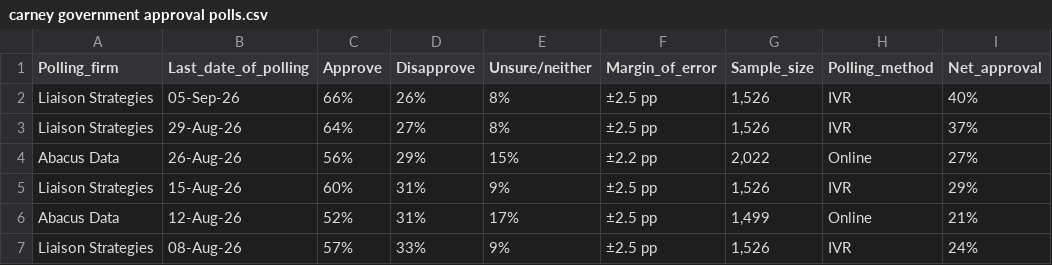
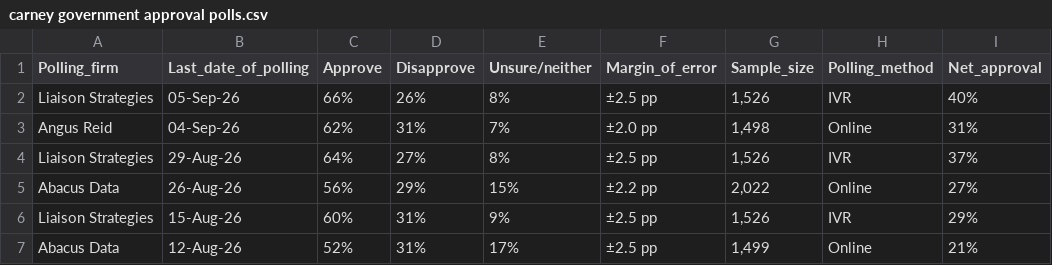
Before and after one commit to CGP05/carney-approval-LOESS-regression, a CSV file: carney government approval polls.csv, drawn as a sheet; only a part is shown; the shorter side is filled out with more unchanged rows; the diff names each change by its address in the sheet, - before the commit and + after, or states it on an @@ line.

Commit message:
added Angus Reid 04-Sep-26 poll to csv

```diff
--- a/carney government approval polls.csv
+++ b/carney government approval polls.csv
+row 3: Angus Reid | 04-Sep-26 | 62% | 31% | 7% | ±2.0 pp | 1,498 | Online | 31%
```
